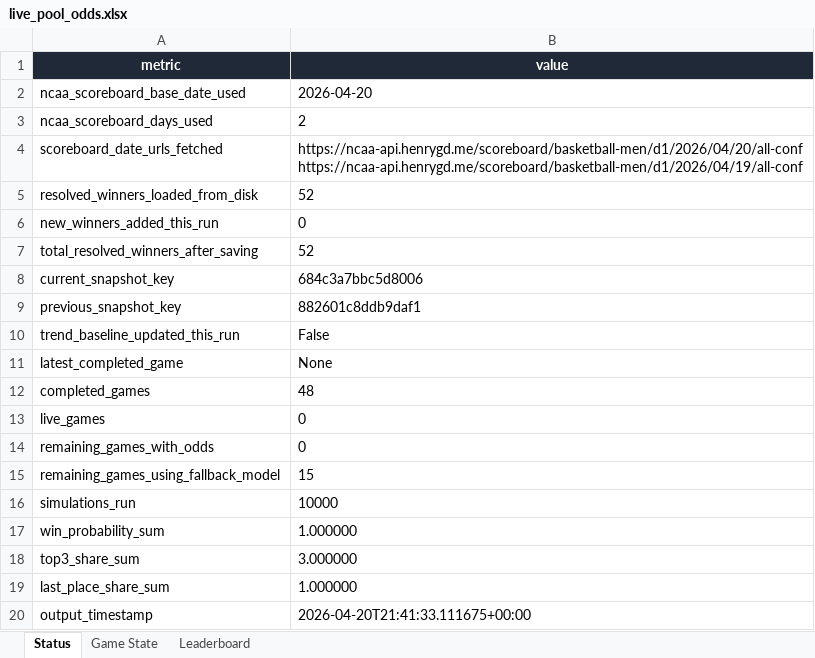
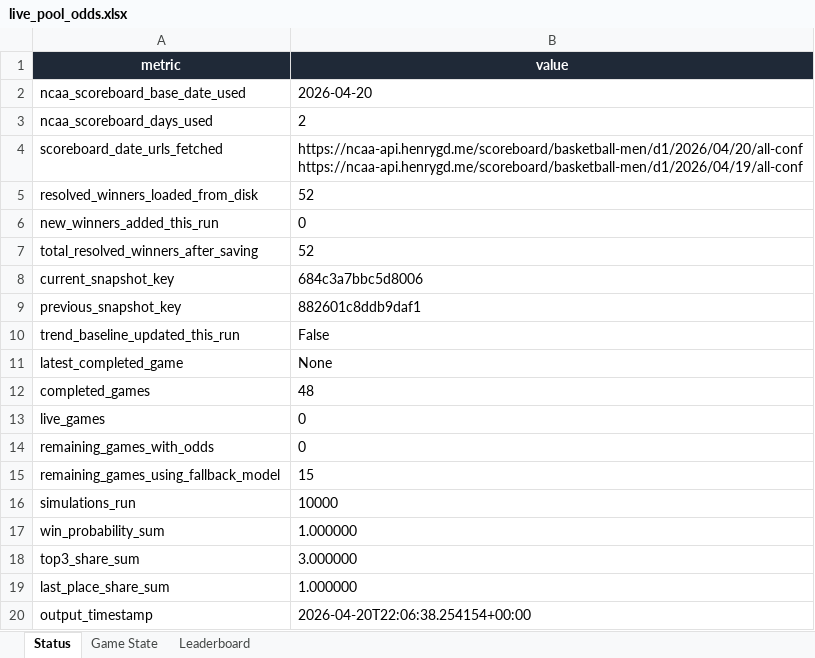
Before and after one commit to coledalton10-create/Pool-Power-Rankings, an Excel workbook: live_pool_odds.xlsx, sheet Status, drawn as a sheet; values as stored, in another font and other column widths than the file's, no borders; the diff names each change by its address in the sheet, - before the commit and + after, or states it on an @@ line.

```diff
--- a/live_pool_odds.xlsx (sheet Status)
+++ b/live_pool_odds.xlsx (sheet Status)
-B20 (value): 2026-04-20T21:41:33.111675+00:00
+B20 (value): 2026-04-20T22:06:38.254154+00:00
```
Also changed, not shown: 9 other files.
